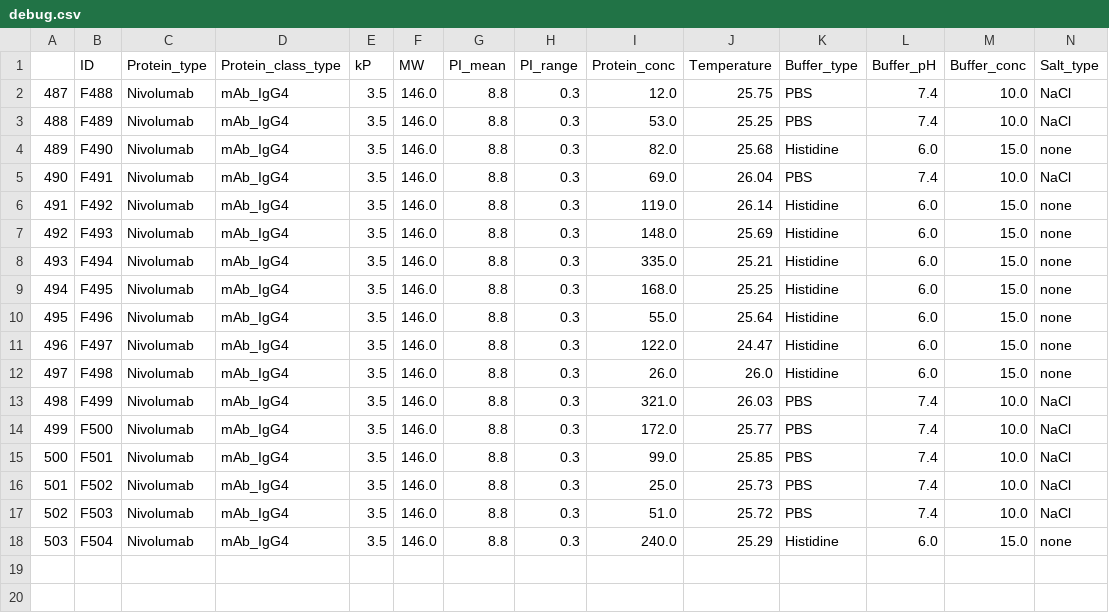
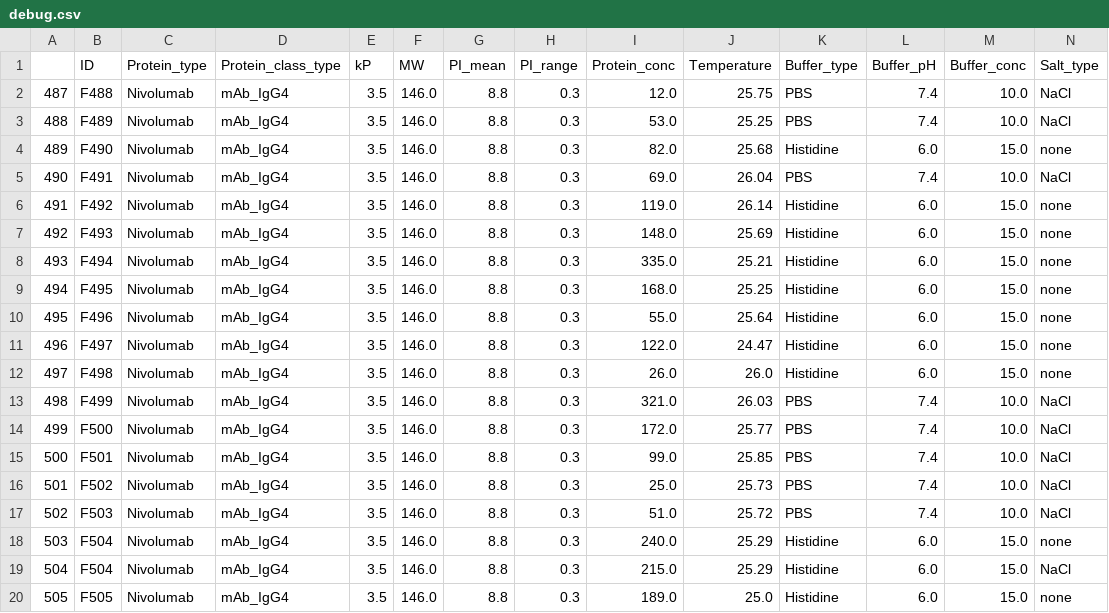
Before and after one commit to QATCH-Technologies/VisQ.AI, a CSV file: debug.csv, drawn as a sheet; only a part is shown; rows hold the shown columns only; the diff names each change by its address in the sheet, - before the commit and + after, or states it on an @@ line.

```diff
--- a/debug.csv
+++ b/debug.csv
+row 19: 504 | F504 | Nivolumab | mAb_IgG4 | 3.5 | 146.0 | 8.8 | 0.3 | 215.0 | 25.29 | Histidine | 6.0 | 15.0 | NaCl
+row 20: 505 | F505 | Nivolumab | mAb_IgG4 | 3.5 | 146.0 | 8.8 | 0.3 | 189.0 | 25.0 | Histidine | 6.0 | 15.0 | none
```
Also changed, not shown: debug_predict.csv, pembro_data.csv, 47 other files.
